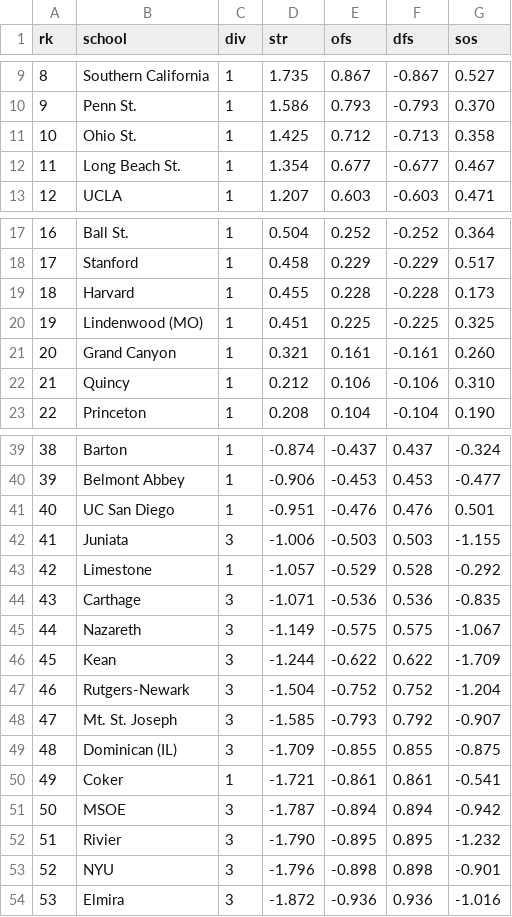
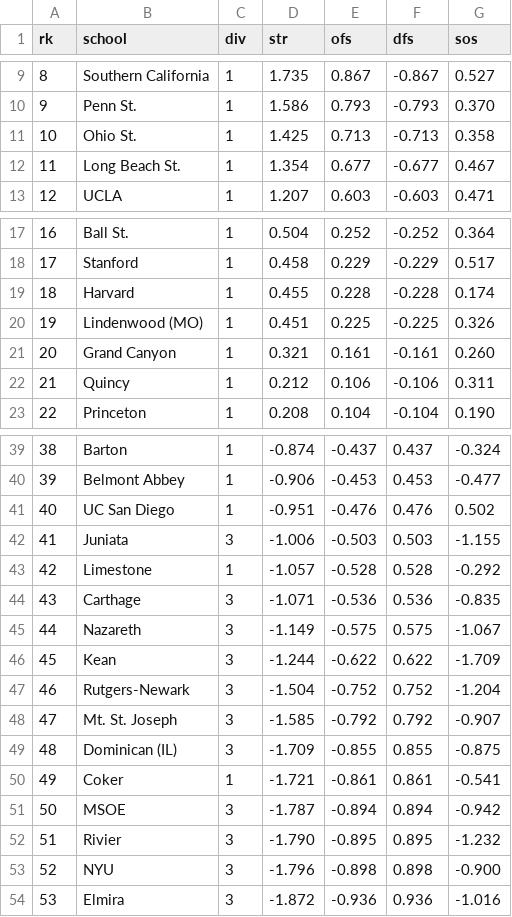
Before and after one commit to octonion/volleyball-m, a CSV file: ncaa/sos/current_ranking.csv, drawn as a sheet; only a part is shown, gaps mark what is left out; the diff covers the shown part only.

```diff
--- a/ncaa/sos/current_ranking.csv
+++ b/ncaa/sos/current_ranking.csv
@@ -10,3 +10,3 @@ rk,school,div,str,ofs,dfs,sos
 9,Penn St.,1,1.586,0.793,-0.793,0.370
-10,Ohio St.,1,1.425,0.712,-0.713,0.358
+10,Ohio St.,1,1.425,0.713,-0.713,0.358
 11,Long Beach St.,1,1.354,0.677,-0.677,0.467
@@ -18,6 +18,6 @@ rk,school,div,str,ofs,dfs,sos
 17,Stanford,1,0.458,0.229,-0.229,0.517
-18,Harvard,1,0.455,0.228,-0.228,0.173
-19,Lindenwood (MO),1,0.451,0.225,-0.225,0.325
+18,Harvard,1,0.455,0.228,-0.228,0.174
+19,Lindenwood (MO),1,0.451,0.225,-0.225,0.326
 20,Grand Canyon,1,0.321,0.161,-0.161,0.260
-21,Quincy,1,0.212,0.106,-0.106,0.310
+21,Quincy,1,0.212,0.106,-0.106,0.311
 22,Princeton,1,0.208,0.104,-0.104,0.190
@@ -40,5 +40,5 @@ rk,school,div,str,ofs,dfs,sos
 39,Belmont Abbey,1,-0.906,-0.453,0.453,-0.477
-40,UC San Diego,1,-0.951,-0.476,0.476,0.501
+40,UC San Diego,1,-0.951,-0.476,0.476,0.502
 41,Juniata,3,-1.006,-0.503,0.503,-1.155
-42,Limestone,1,-1.057,-0.529,0.528,-0.292
+42,Limestone,1,-1.057,-0.528,0.528,-0.292
 43,Carthage,3,-1.071,-0.536,0.536,-0.835
@@ -47,3 +47,3 @@ rk,school,div,str,ofs,dfs,sos
 46,Rutgers-Newark,3,-1.504,-0.752,0.752,-1.204
-47,Mt. St. Joseph,3,-1.585,-0.793,0.792,-0.907
+47,Mt. St. Joseph,3,-1.585,-0.792,0.792,-0.907
 48,Dominican (IL),3,-1.709,-0.855,0.855,-0.875
@@ -52,3 +52,3 @@ rk,school,div,str,ofs,dfs,sos
 51,Rivier,3,-1.790,-0.895,0.895,-1.232
-52,NYU,3,-1.796,-0.898,0.898,-0.901
+52,NYU,3,-1.796,-0.898,0.898,-0.900
 53,Elmira,3,-1.872,-0.936,0.936,-1.016
```
Also changed, not shown: 13 edited cells elsewhere in this file, 14 other files.
